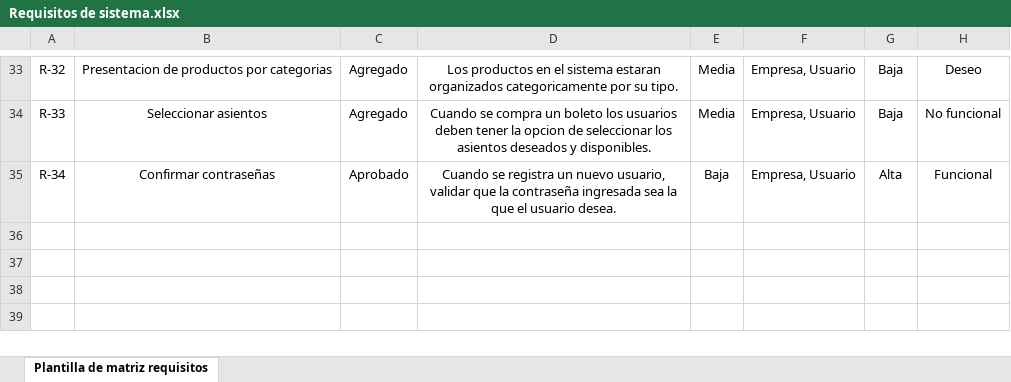
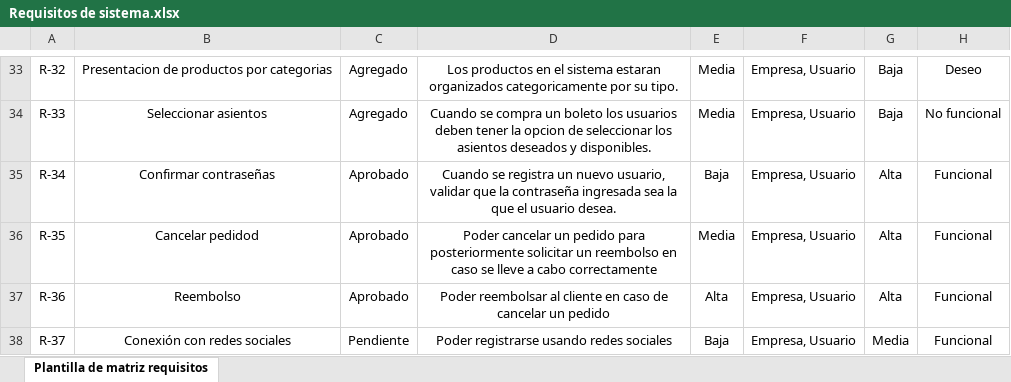
Before and after one commit to bvegaM/Proyecto_Hipermedial, an Excel workbook: Requisitos de sistema.xlsx, sheet Plantilla de matriz requisitos, drawn as a sheet; only a part is shown, gaps mark what is left out; values as stored, in another font and other column widths than the file's, no borders; the diff names each change by its address in the sheet, - before the commit and + after, or states it on an @@ line.

Commit message:
Requisitos
Agregado mas requisitos

```diff
--- a/Requisitos de sistema.xlsx (sheet Plantilla de matriz requisitos)
+++ b/Requisitos de sistema.xlsx (sheet Plantilla de matriz requisitos)
+row 36: R-35 | Cancelar pedidod | Aprobado | Poder cancelar un pedido para posteriormente solicitar un reembolso en caso se lleve a cabo correctamente | Media | Empresa, Usuario | Alta | Funcional
+row 37: R-36 | Reembolso | Aprobado | Poder reembolsar al cliente en caso de cancelar un pedido | Alta | Empresa, Usuario | Alta | Funcional
+row 38: R-37 | Conexión con redes sociales | Pendiente | Poder registrarse usando redes sociales | Baja | Empresa, Usuario | Media | Funcional
```
